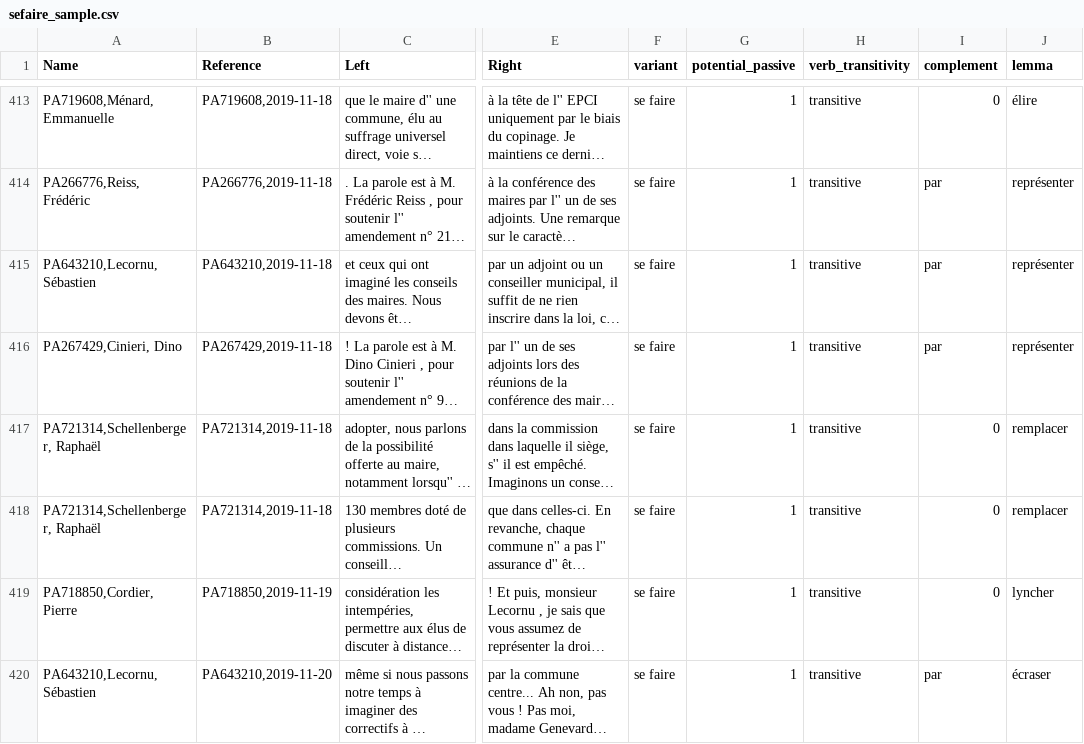
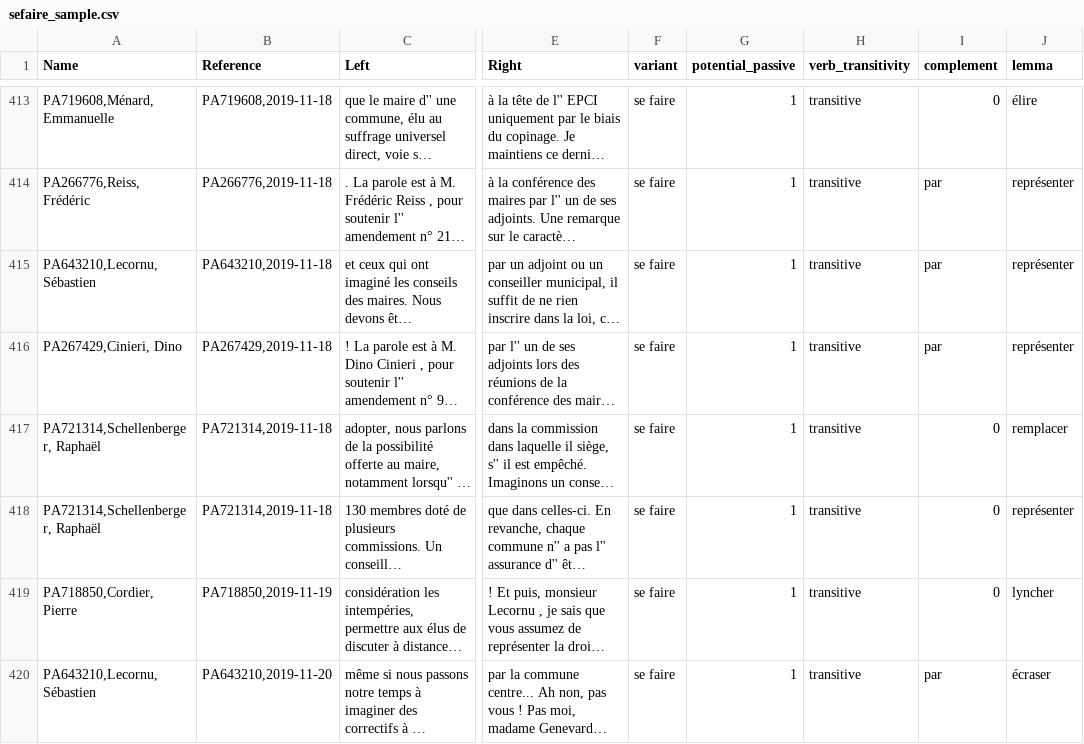
Before and after one commit to ginareinhard/sefairePassiveAlternation, a CSV file: data/sefaire_sample.csv, drawn as a sheet; only a part is shown, gaps mark what is left out; long unchanged cells end in …; the diff names each change by its address in the sheet, - before the commit and + after, or states it on an @@ line.

Commit message:
add examples to verb classes

```diff
--- a/data/sefaire_sample.csv
+++ b/data/sefaire_sample.csv
-J418 (lemma): remplacer
+J418 (lemma): représenter
```
Also changed, not shown: 1 other file.
